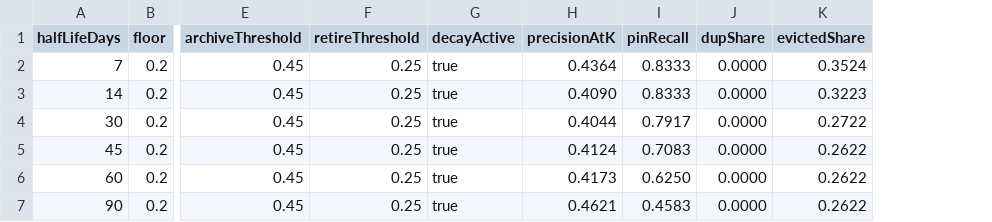
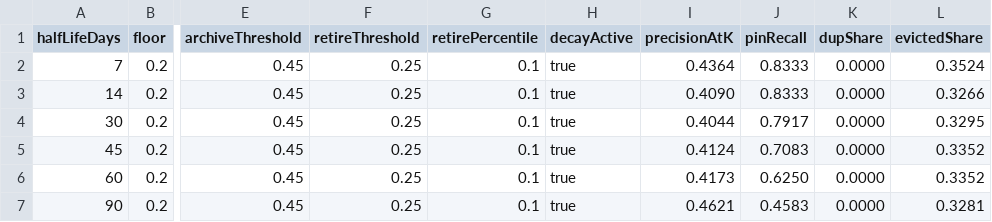
Before and after one commit to waliean/tdai-forgetting, a CSV file: docs/experiments/参数敏感度-2026-11-06/synthetic-halfLifeDays.csv, drawn as a sheet; only a part is shown, gaps mark what is left out; addresses are those after the commit; the diff names each change by its address in the sheet, - before the commit and + after, or states it on an @@ line.

```diff
--- a/docs/experiments/参数敏感度-2026-11-06/synthetic-halfLifeDays.csv
+++ b/docs/experiments/参数敏感度-2026-11-06/synthetic-halfLifeDays.csv
+column G (retirePercentile), rows 2-7: all 0.1
-L3 (evictedShare): 0.3223
+L3 (evictedShare): 0.3266
-L4 (evictedShare): 0.2722
+L4 (evictedShare): 0.3295
-L5:L6 (evictedShare): 0.2622
+L5:L6 (evictedShare): 0.3352
-L7 (evictedShare): 0.2622
+L7 (evictedShare): 0.3281
```
Also changed, not shown: docs/experiments/参数敏感度-2026-11-06/longtext-archiveLow.csv, docs/experiments/参数敏感度-2026-11-06/longtext-halfLifeDays.csv, 36 other files.
